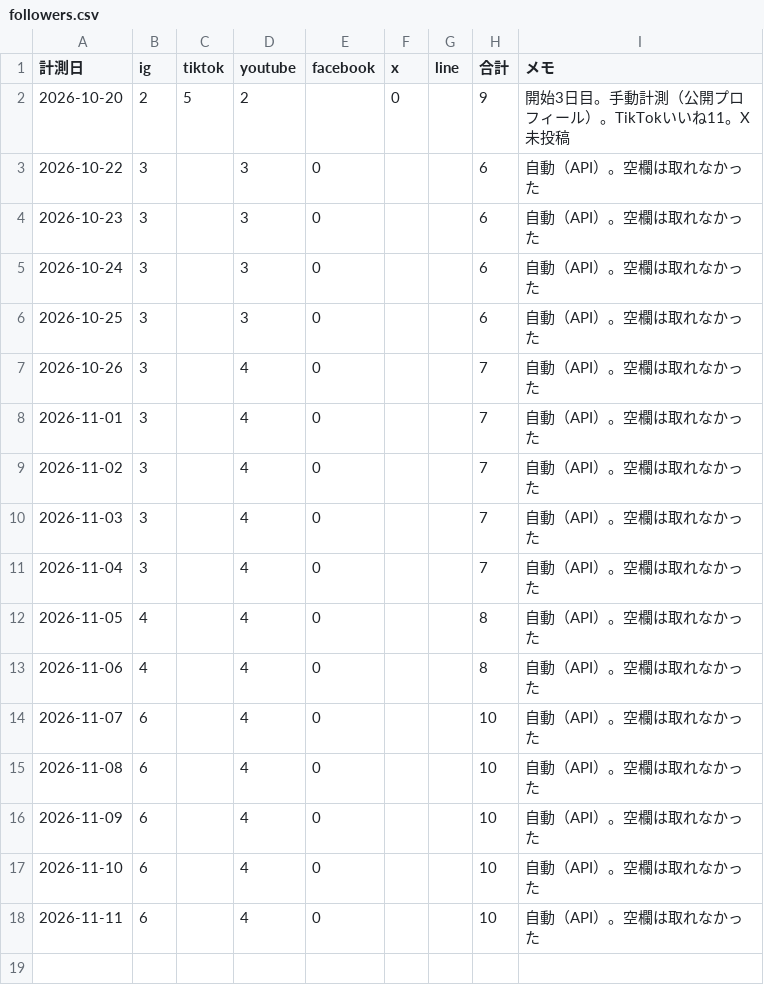
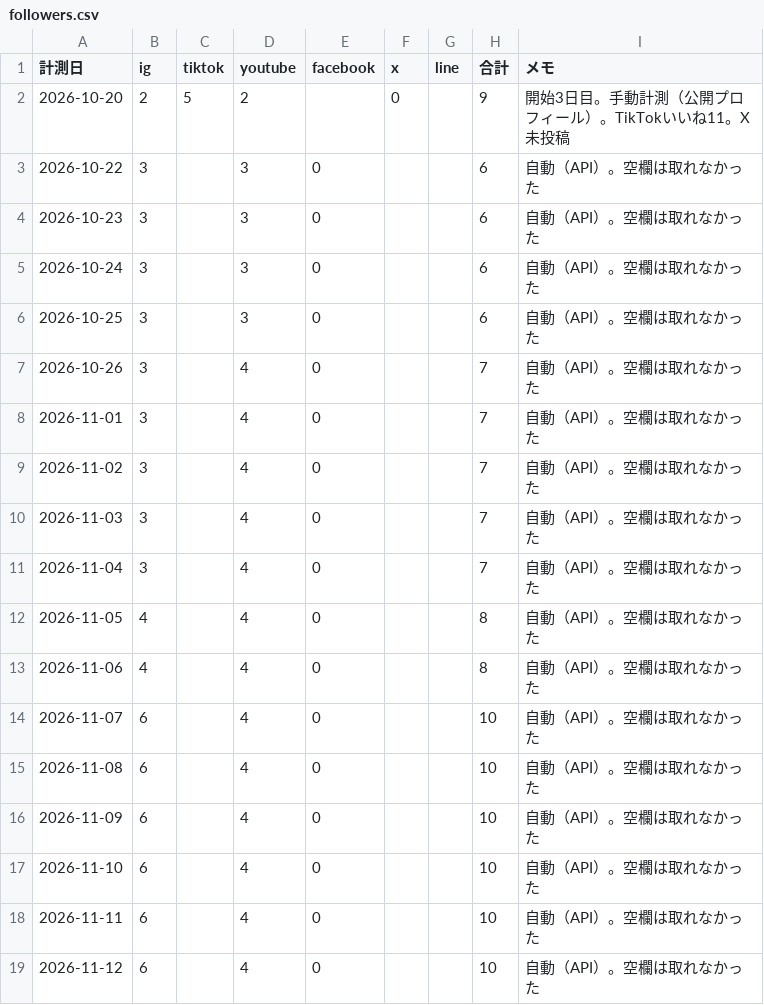
Before and after one commit to ibato-byte/renjill-auto, a CSV file: content/followers.csv, drawn as a sheet.

```diff
--- a/content/followers.csv
+++ b/content/followers.csv
@@ -18 +18,2 @@
 2026-11-11,6,,4,0,,,10,自動（API）。空欄は取れなかった
+2026-11-12,6,,4,0,,,10,自動（API）。空欄は取れなかった
```
Also changed, not shown: content/metrics.csv, 1 other file.
